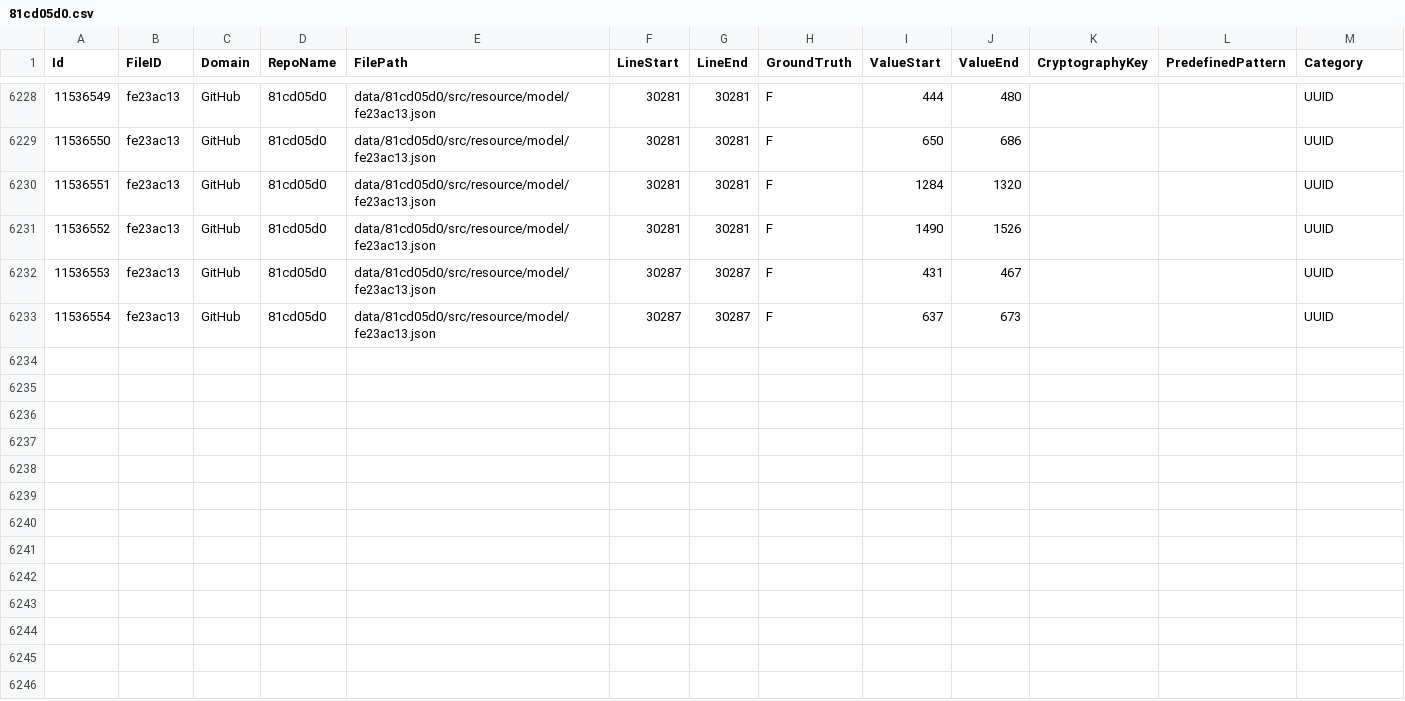
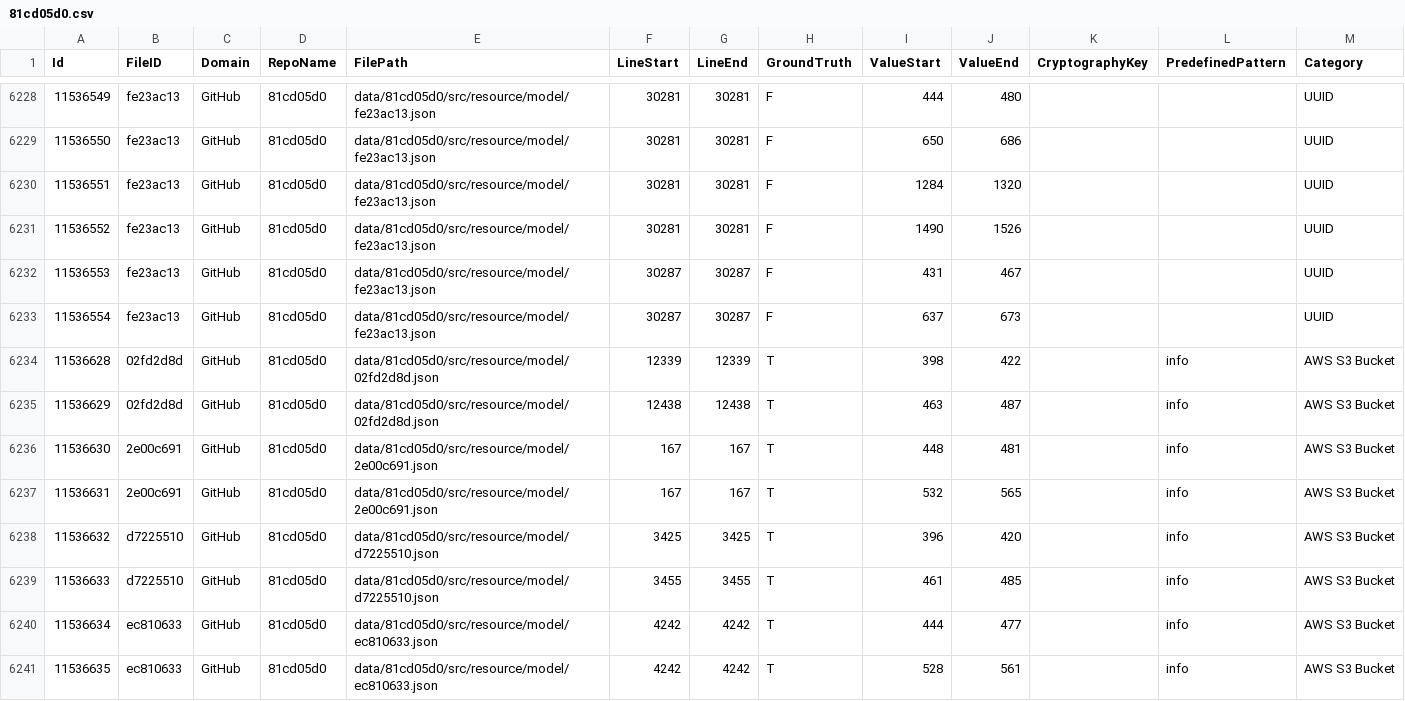
Before and after one commit to Samsung/CredData, a CSV file: meta/81cd05d0.csv, drawn as a sheet; only a part is shown, gaps mark what is left out; the diff names each change by its address in the sheet, - before the commit and + after, or states it on an @@ line.

Commit message:
fix missed info (#286)

```diff
--- a/meta/81cd05d0.csv
+++ b/meta/81cd05d0.csv
+row 6234: 11536628 | 02fd2d8d | GitHub | 81cd05d0 | data/81cd05d0/src/resource/model/02fd2d8d.json | 12339 | 12339 | T | 398 | 422 |  | info | AWS S3 Bucket
+row 6235: 11536629 | 02fd2d8d | GitHub | 81cd05d0 | data/81cd05d0/src/resource/model/02fd2d8d.json | 12438 | 12438 | T | 463 | 487 |  | info | AWS S3 Bucket
+row 6236: 11536630 | 2e00c691 | GitHub | 81cd05d0 | data/81cd05d0/src/resource/model/2e00c691.json | 167 | 167 | T | 448 | 481 |  | info | AWS S3 Bucket
+row 6237: 11536631 | 2e00c691 | GitHub | 81cd05d0 | data/81cd05d0/src/resource/model/2e00c691.json | 167 | 167 | T | 532 | 565 |  | info | AWS S3 Bucket
+row 6238: 11536632 | d7225510 | GitHub | 81cd05d0 | data/81cd05d0/src/resource/model/d7225510.json | 3425 | 3425 | T | 396 | 420 |  | info | AWS S3 Bucket
+row 6239: 11536633 | d7225510 | GitHub | 81cd05d0 | data/81cd05d0/src/resource/model/d7225510.json | 3455 | 3455 | T | 461 | 485 |  | info | AWS S3 Bucket
+row 6240: 11536634 | ec810633 | GitHub | 81cd05d0 | data/81cd05d0/src/resource/model/ec810633.json | 4242 | 4242 | T | 444 | 477 |  | info | AWS S3 Bucket
+row 6241: 11536635 | ec810633 | GitHub | 81cd05d0 | data/81cd05d0/src/resource/model/ec810633.json | 4242 | 4242 | T | 528 | 561 |  | info | AWS S3 Bucket
```
Also changed, not shown: meta/a09d9e50.csv, 1 other file.
